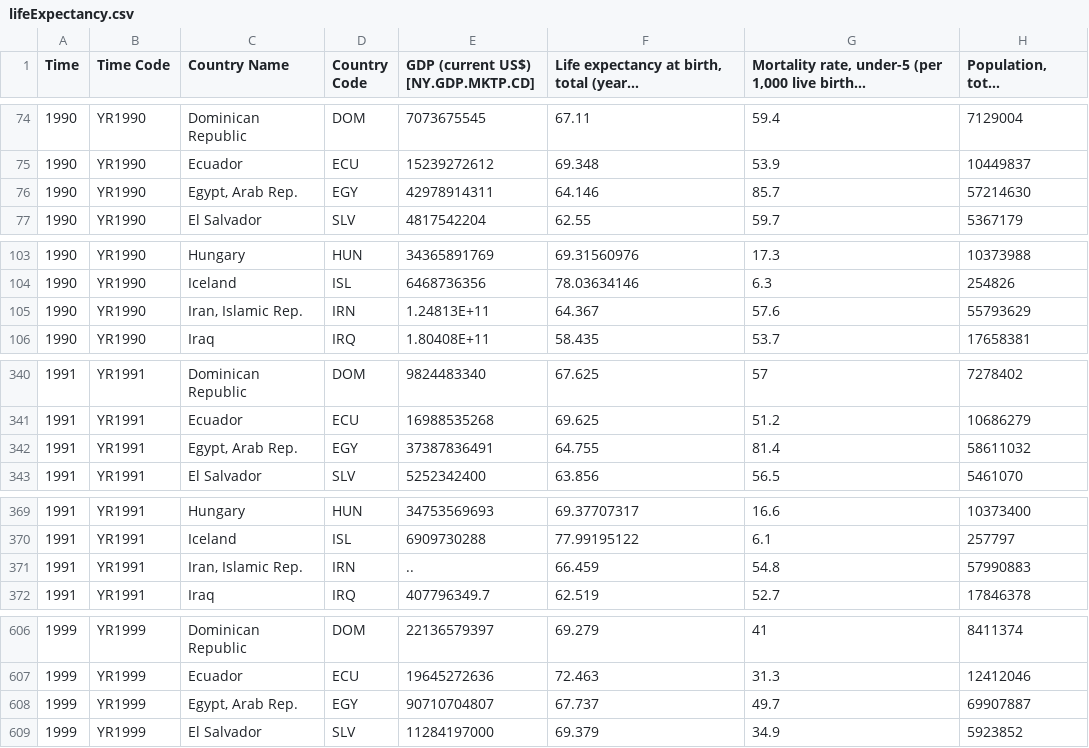
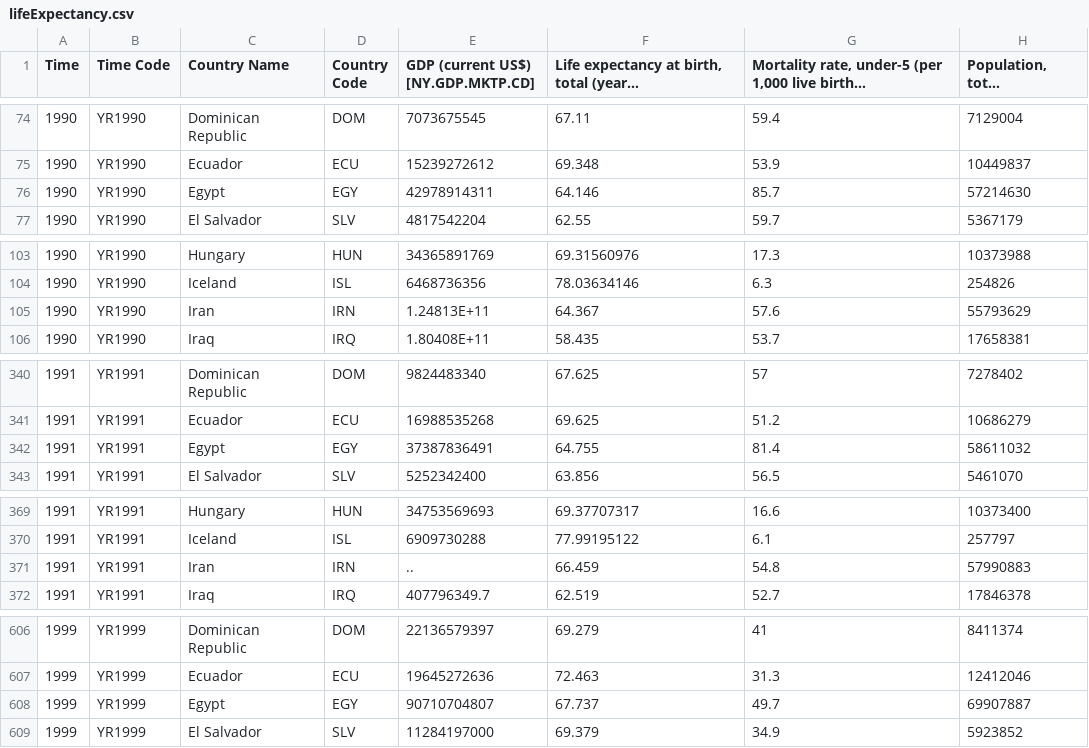
Before and after one commit to tgupta43/Narrative-Visualization-Global-Life-Expectancy, a CSV file: data/lifeExpectancy.csv, drawn as a sheet; only a part is shown, gaps mark what is left out; long unchanged cells end in …; the diff covers the shown part only; the diff names each change by its address in the sheet, - before the commit and + after, or states it on an @@ line.

Commit message:
data

```diff
--- a/data/lifeExpectancy.csv
+++ b/data/lifeExpectancy.csv
-C76 (Country Name): Egypt, Arab Rep.
+C76 (Country Name): Egypt
-C105 (Country Name): Iran, Islamic Rep.
+C105 (Country Name): Iran
-C342 (Country Name): Egypt, Arab Rep.
+C342 (Country Name): Egypt
-C371 (Country Name): Iran, Islamic Rep.
+C371 (Country Name): Iran
-C608 (Country Name): Egypt, Arab Rep.
+C608 (Country Name): Egypt
```
Also changed, not shown: 37 edited cells elsewhere in this file.
